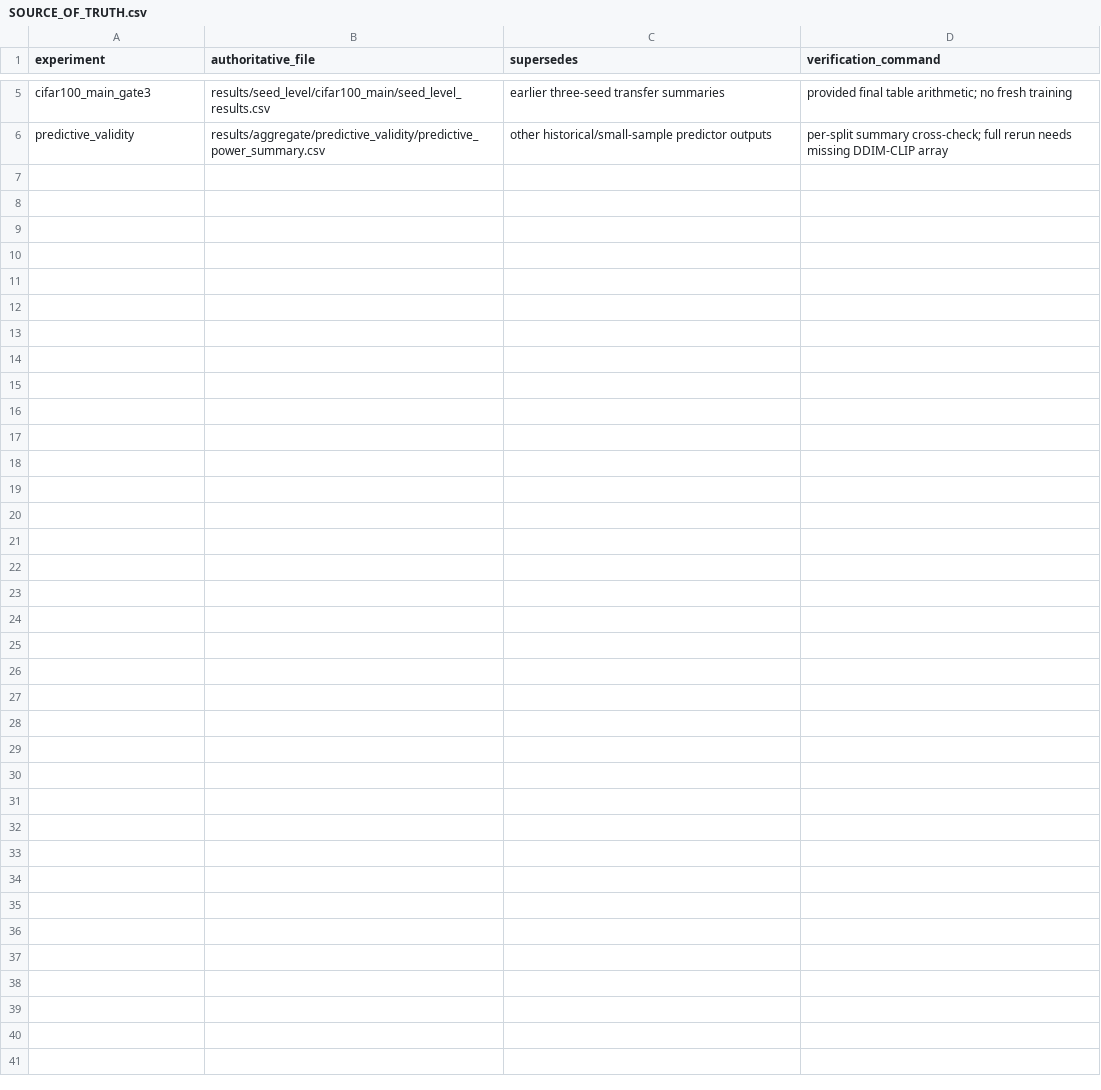
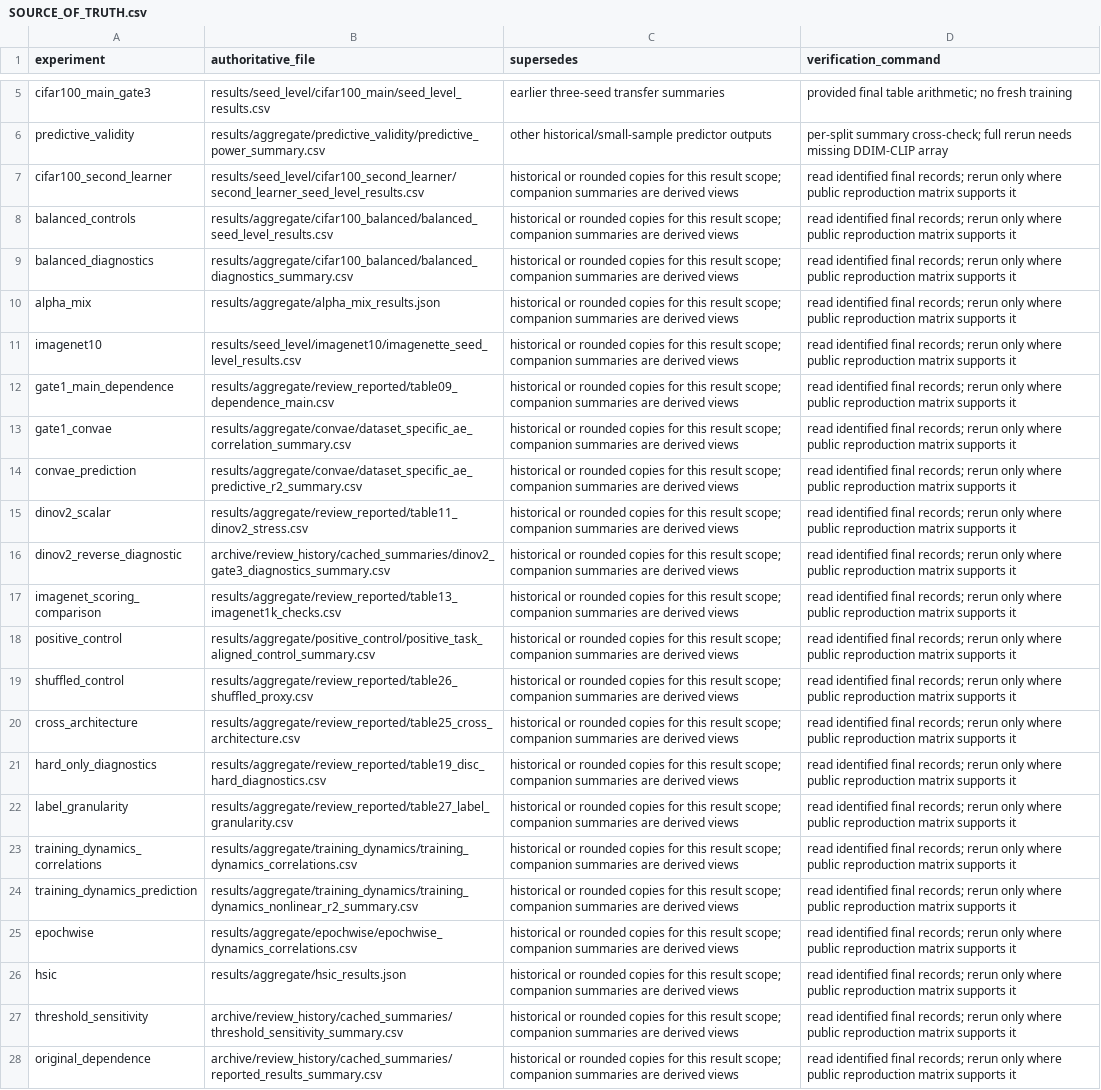
Before and after one commit to DayenaJeong/cohe-artifact, a CSV file: results/SOURCE_OF_TRUTH.csv, drawn as a sheet; only a part is shown, gaps mark what is left out.

```diff
--- a/results/SOURCE_OF_TRUTH.csv
+++ b/results/SOURCE_OF_TRUTH.csv
@@ -6 +6,23 @@ cifar100_main_gate3,results/seed_level/cifar100_main/seed_level_results.csv,earl
 predictive_validity,results/aggregate/predictive_validity/predictive_power_summary.csv,other historical/small-sample predictor outputs,per-split summary cross-check; full rerun needs missing DDIM-CLIP array
+cifar100_second_learner,results/seed_level/cifar100_second_learner/second_learner_seed_level_results.csv,historical or rounded copies for this result scope; companion summaries are derived views,read identified final records; rerun only where public reproduction matrix supports it
+balanced_controls,results/aggregate/cifar100_balanced/balanced_seed_level_results.csv,historical or rounded copies for this result scope; companion summaries are derived views,read identified final records; rerun only where public reproduction matrix supports it
+balanced_diagnostics,results/aggregate/cifar100_balanced/balanced_diagnostics_summary.csv,historical or rounded copies for this result scope; companion summaries are derived views,read identified final records; rerun only where public reproduction matrix supports it
+alpha_mix,results/aggregate/alpha_mix_results.json,historical or rounded copies for this result scope; companion summaries are derived views,read identified final records; rerun only where public reproduction matrix supports it
+imagenet10,results/seed_level/imagenet10/imagenette_seed_level_results.csv,historical or rounded copies for this result scope; companion summaries are derived views,read identified final records; rerun only where public reproduction matrix supports it
+gate1_main_dependence,results/aggregate/review_reported/table09_dependence_main.csv,historical or rounded copies for this result scope; companion summaries are derived views,read identified final records; rerun only where public reproduction matrix supports it
+gate1_convae,results/aggregate/convae/dataset_specific_ae_correlation_summary.csv,historical or rounded copies for this result scope; companion summaries are derived views,read identified final records; rerun only where public reproduction matrix supports it
+convae_prediction,results/aggregate/convae/dataset_specific_ae_predictive_r2_summary.csv,historical or rounded copies for this result scope; companion summaries are derived views,read identified final records; rerun only where public reproduction matrix supports it
+dinov2_scalar,results/aggregate/review_reported/table11_dinov2_stress.csv,historical or rounded copies for this result scope; companion summaries are derived views,read identified final records; rerun only where public reproduction matrix supports it
+dinov2_reverse_diagnostic,archive/review_history/cached_summaries/dinov2_gate3_diagnostics_summary.csv,historical or rounded copies for this result scope; companion summaries are derived views,read identified final records; rerun only where public reproduction matrix supports it
+imagenet_scoring_comparison,results/aggregate/review_reported/table13_imagenet1k_checks.csv,historical or rounded copies for this result scope; companion summaries are derived views,read identified final records; rerun only where public reproduction matrix supports it
+positive_control,results/aggregate/positive_control/positive_task_aligned_control_summary.csv,historical or rounded copies for this result scope; companion summaries are derived views,read identified final records; rerun only where public reproduction matrix supports it
+shuffled_control,results/aggregate/review_reported/table26_shuffled_proxy.csv,historical or rounded copies for this result scope; companion summaries are derived views,read identified final records; rerun only where public reproduction matrix supports it
+cross_architecture,results/aggregate/review_reported/table25_cross_architecture.csv,historical or rounded copies for this result scope; companion summaries are derived views,read identified final records; rerun only where public reproduction matrix supports it
+hard_only_diagnostics,results/aggregate/review_reported/table19_disc_hard_diagnostics.csv,historical or rounded copies for this result scope; companion summaries are derived views,read identified final records; rerun only where public reproduction matrix supports it
+label_granularity,results/aggregate/review_reported/table27_label_granularity.csv,historical or rounded copies for this result scope; companion summaries are derived views,read identified final records; rerun only where public reproduction matrix supports it
+training_dynamics_correlations,results/aggregate/training_dynamics/training_dynamics_correlations.csv,historical or rounded copies for this result scope; companion summaries are derived views,read identified final records; rerun only where public reproduction matrix supports it
+training_dynamics_prediction,results/aggregate/training_dynamics/training_dynamics_nonlinear_r2_summary.csv,historical or rounded copies for this result scope; companion summaries are derived views,read identified final records; rerun only where public reproduction matrix supports it
+epochwise,results/aggregate/epochwise/epochwise_dynamics_correlations.csv,historical or rounded copies for this result scope; companion summaries are derived views,read identified final records; rerun only where public reproduction matrix supports it
+hsic,results/aggregate/hsic_results.json,historical or rounded copies for this result scope; companion summaries are derived views,read identified final records; rerun only where public reproduction matrix supports it
+threshold_sensitivity,archive/review_history/cached_summaries/threshold_sensitivity_summary.csv,historical or rounded copies for this result scope; companion summaries are derived views,read identified final records; rerun only where public reproduction matrix supports it
+original_dependence,archive/review_history/cached_summaries/reported_results_summary.csv,historical or rounded copies for this result scope; companion summaries are derived views,read identified final records; rerun only where public reproduction matrix supports it
```
Also changed, not shown: PUBLIC_RELEASE_INVENTORY.csv, checkpoints/MANIFEST.csv, 21 other files.
